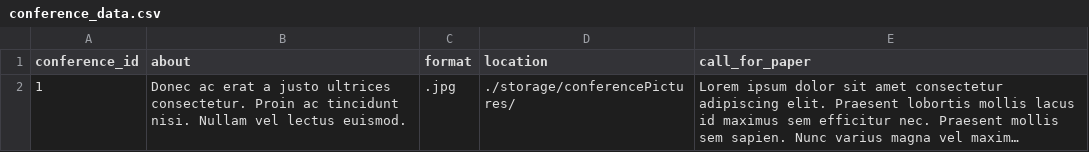
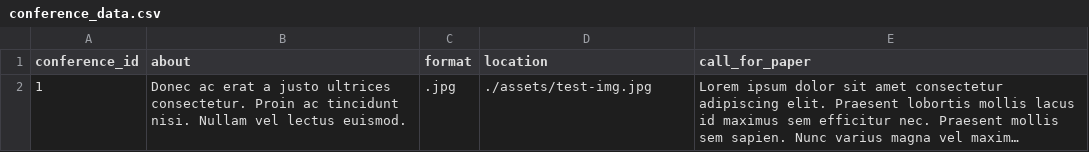
Before and after one commit to ReteganCatalin/ISS, a CSV file: src/main/resources/db/conference_data.csv, drawn as a sheet; long unchanged cells end in …; the diff names each change by its address in the sheet, - before the commit and + after, or states it on an @@ line.

Commit message:
Added some small tests

```diff
--- a/src/main/resources/db/conference_data.csv
+++ b/src/main/resources/db/conference_data.csv
-D2 (location): ./storage/conferencePictures/
+D2 (location): ./assets/test-img.jpg
```
Also changed, not shown: 2 other files.
